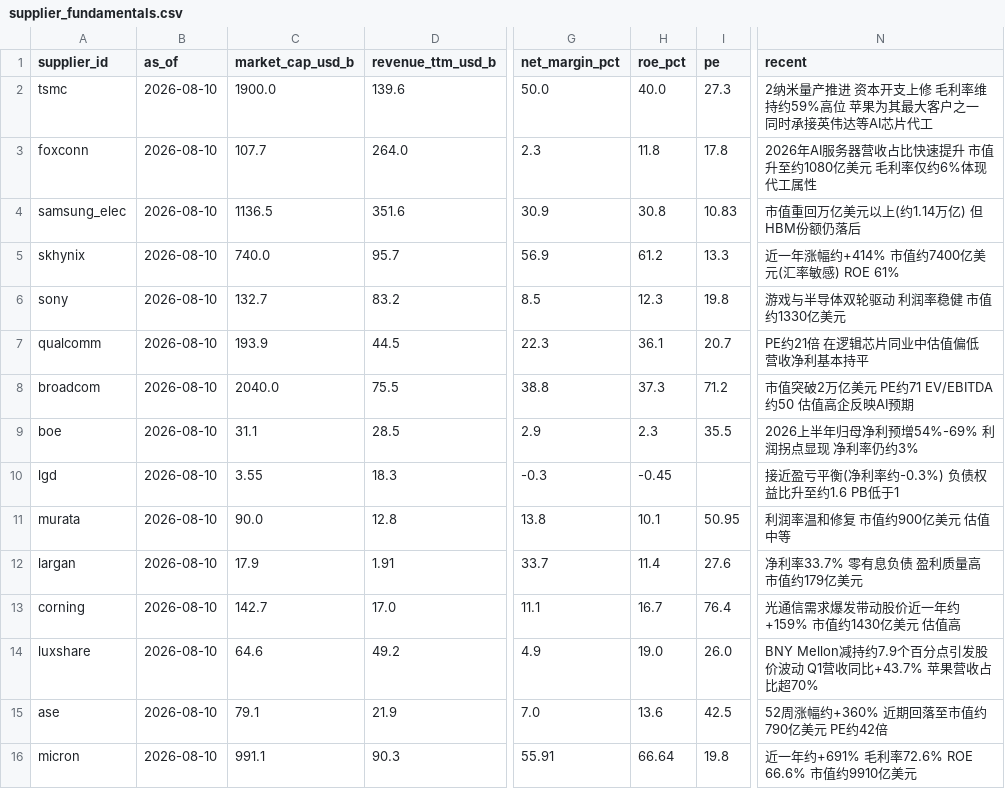
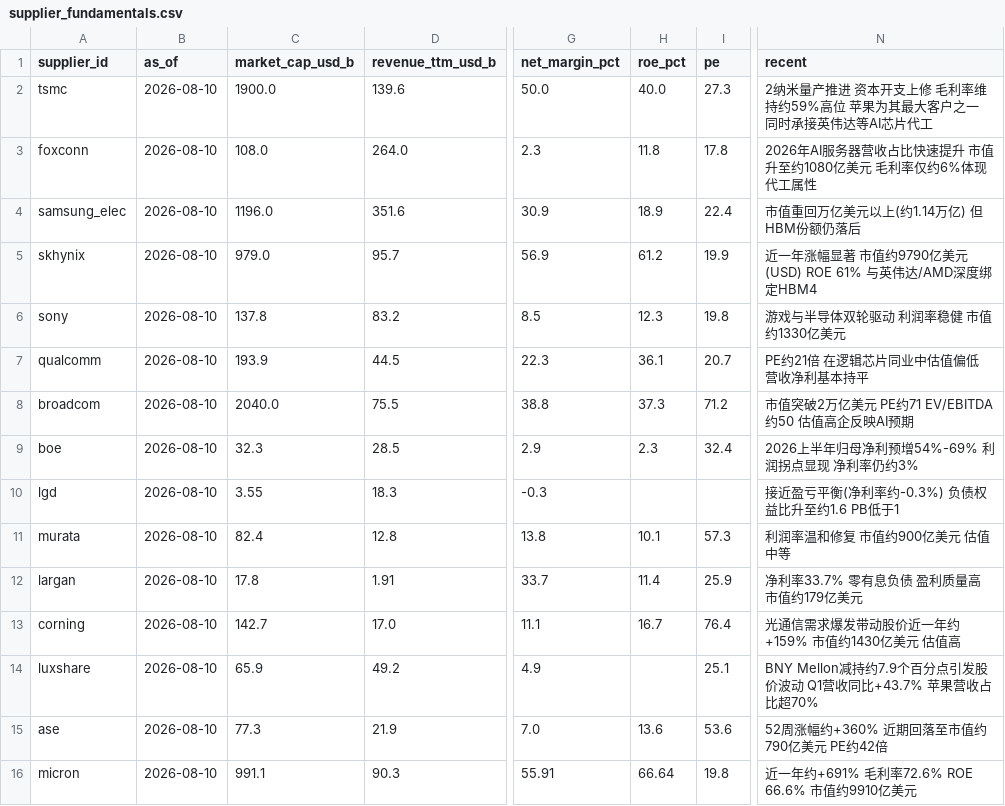
Before and after one commit to Coolgiserz/apple-chain-graph, a CSV file: tools/data/supplier_fundamentals.csv, drawn as a sheet; only a part is shown, gaps mark what is left out; the diff names each change by its address in the sheet, - before the commit and + after, or states it on an @@ line.

Commit message:
fix(val): 用权威直接USD市值校正10家非美供应商 并修复缺失ROE渲染崩溃
- 非美供应商市值改用权威源直接USD口径（不再手工KRW/TWD/JPY/CNY换算）：
  foxconn 108.0 / samsung_elec 1196.0 / skhynix 979.0（双源校正，解决740 vs 915.8自相矛盾）
  sony 137.8 / boe 32.3 / murata 82.4 / largan 17.8 / luxshare 65.9 / ase 77.3 (USD bn)
- tools/supplier_research/report.py: 毛利率块内 ROE/负债权益比改为空值安全格式化，
  避免 lgd/luxshare 等缺失 roe_pct 时 f-string 崩溃
- 重建 supplier_analysis.json/.md 与 supplier_geo.csv 以反映校正后数据
- 注意：tools/visualizations/supplier_geo.html 含用户本地未提交编辑，按惯例不纳入本次提交

```diff
--- a/tools/data/supplier_fundamentals.csv
+++ b/tools/data/supplier_fundamentals.csv
-C3 (market_cap_usd_b): 107.7
+C3 (market_cap_usd_b): 108.0
-C4 (market_cap_usd_b): 1136.5
+C4 (market_cap_usd_b): 1196.0
-H4 (roe_pct): 30.8
+H4 (roe_pct): 18.9
-I4 (pe): 10.83
+I4 (pe): 22.4
-C5 (market_cap_usd_b): 740.0
+C5 (market_cap_usd_b): 979.0
-I5 (pe): 13.3
+I5 (pe): 19.9
-N5 (recent): 近一年涨幅约+414% 市值约7400亿美元(汇率敏感) ROE 61%
+N5 (recent): 近一年涨幅显著 市值约9790亿美元(USD) ROE 61% 与英伟达/AMD深度绑定HBM4
-C6 (market_cap_usd_b): 132.7
+C6 (market_cap_usd_b): 137.8
-C9 (market_cap_usd_b): 31.1
+C9 (market_cap_usd_b): 32.3
-I9 (pe): 35.5
+I9 (pe): 32.4
-H10 (roe_pct): -0.45
+H10 (roe_pct): (empty)
-C11 (market_cap_usd_b): 90.0
+C11 (market_cap_usd_b): 82.4
-I11 (pe): 50.95
+I11 (pe): 57.3
-C12 (market_cap_usd_b): 17.9
+C12 (market_cap_usd_b): 17.8
-I12 (pe): 27.6
+I12 (pe): 25.9
-C14 (market_cap_usd_b): 64.6
+C14 (market_cap_usd_b): 65.9
-H14 (roe_pct): 19.0
+H14 (roe_pct): (empty)
-I14 (pe): 26.0
+I14 (pe): 25.1
-C15 (market_cap_usd_b): 79.1
+C15 (market_cap_usd_b): 77.3
-I15 (pe): 42.5
+I15 (pe): 53.6
```
Also changed, not shown: tools/data/supplier_geo.csv, 3 other files.
